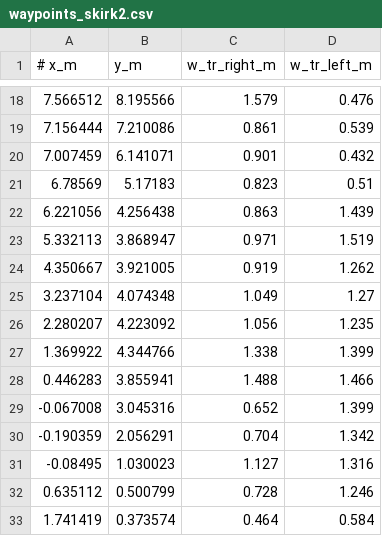
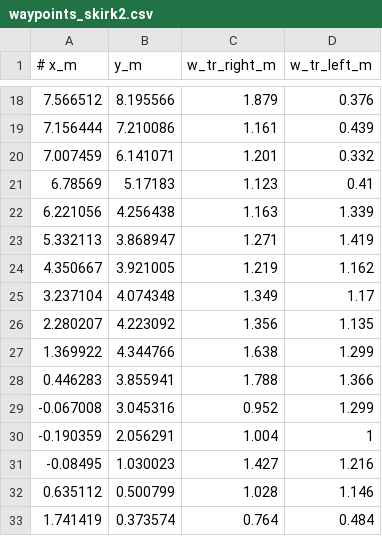
Before and after one commit to RithwikU/global_racetrajectory_optimization, a CSV file: inputs/tracks/waypoints_skirk2.csv, drawn as a sheet; only a part is shown, gaps mark what is left out; the diff covers the shown part only.

```diff
--- a/inputs/tracks/waypoints_skirk2.csv
+++ b/inputs/tracks/waypoints_skirk2.csv
@@ -18,16 +18,16 @@
-7.566512,8.195566,1.579,0.476
-7.156444,7.210086,0.861,0.539
-7.007459,6.141071,0.901,0.432
-6.78569,5.17183,0.823,0.51
-6.221056,4.256438,0.863,1.439
-5.332113,3.868947,0.971,1.519
-4.350667,3.921005,0.919,1.262
-3.237104,4.074348,1.049,1.27
-2.280207,4.223092,1.056,1.235
-1.369922,4.344766,1.338,1.399
-0.446283,3.855941,1.488,1.466
--0.067008,3.045316,0.652,1.399
--0.190359,2.056291,0.704,1.342
--0.08495,1.030023,1.127,1.316
-0.635112,0.500799,0.728,1.246
-1.741419,0.373574,0.464,0.584
+7.566512,8.195566,1.879,0.376
+7.156444,7.210086,1.161,0.439
+7.007459,6.141071,1.201,0.332
+6.78569,5.17183,1.123,0.41
+6.221056,4.256438,1.163,1.339
+5.332113,3.868947,1.271,1.419
+4.350667,3.921005,1.219,1.162
+3.237104,4.074348,1.349,1.17
+2.280207,4.223092,1.356,1.135
+1.369922,4.344766,1.638,1.299
+0.446283,3.855941,1.788,1.366
+-0.067008,3.045316,0.952,1.299
+-0.190359,2.056291,1.004,1
+-0.08495,1.030023,1.427,1.216
+0.635112,0.500799,1.028,1.146
+1.741419,0.373574,0.764,0.484
```
Also changed, not shown: 34 edited cells elsewhere in this file, 4 other files.
